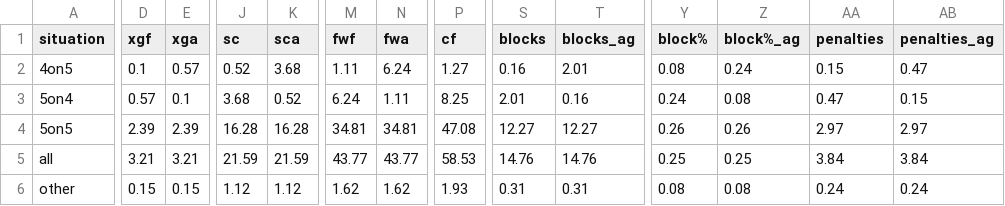
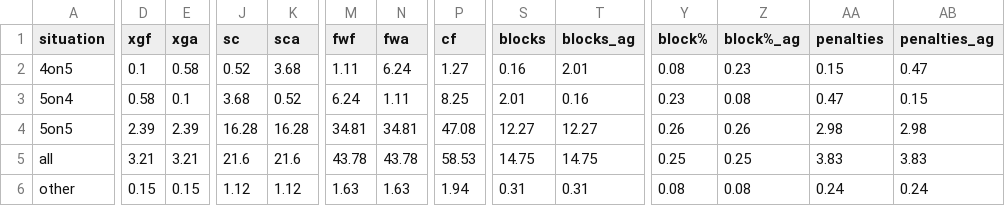
Before and after one commit to cassario/matchupData, a CSV file: league.csv, drawn as a sheet; only a part is shown, gaps mark what is left out; the diff covers the shown part only; the diff names each change by its address in the sheet, - before the commit and + after, or states it on an @@ line.

```diff
--- a/league.csv
+++ b/league.csv
-E2 (xga): 0.57
+E2 (xga): 0.58
-Z2 (block%_ag): 0.24
+Z2 (block%_ag): 0.23
-D3 (xgf): 0.57
+D3 (xgf): 0.58
-Y3 (block%): 0.24
+Y3 (block%): 0.23
-AA4 (penalties): 2.97
+AA4 (penalties): 2.98
-AB4 (penalties_ag): 2.97
+AB4 (penalties_ag): 2.98
-J5 (sc): 21.59
+J5 (sc): 21.6
-K5 (sca): 21.59
+K5 (sca): 21.6
-M5 (fwf): 43.77
+M5 (fwf): 43.78
-N5 (fwa): 43.77
+N5 (fwa): 43.78
-S5 (blocks): 14.76
+S5 (blocks): 14.75
-T5 (blocks_ag): 14.76
+T5 (blocks_ag): 14.75
-AA5 (penalties): 3.84
+AA5 (penalties): 3.83
-AB5 (penalties_ag): 3.84
+AB5 (penalties_ag): 3.83
-M6 (fwf): 1.62
+M6 (fwf): 1.63
-N6 (fwa): 1.62
+N6 (fwa): 1.63
-P6 (cf): 1.93
+P6 (cf): 1.94
```
Also changed, not shown: 1 edited cell elsewhere in this file, inactive.csv, lineups.csv, 3 other files.
